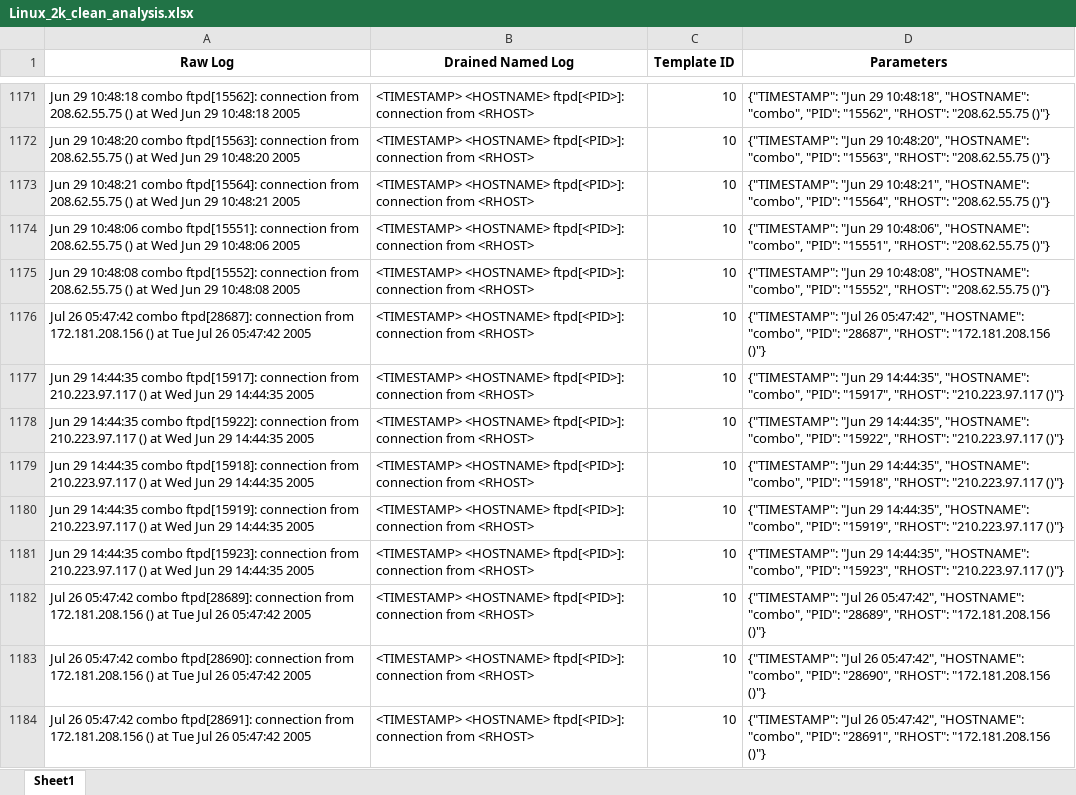
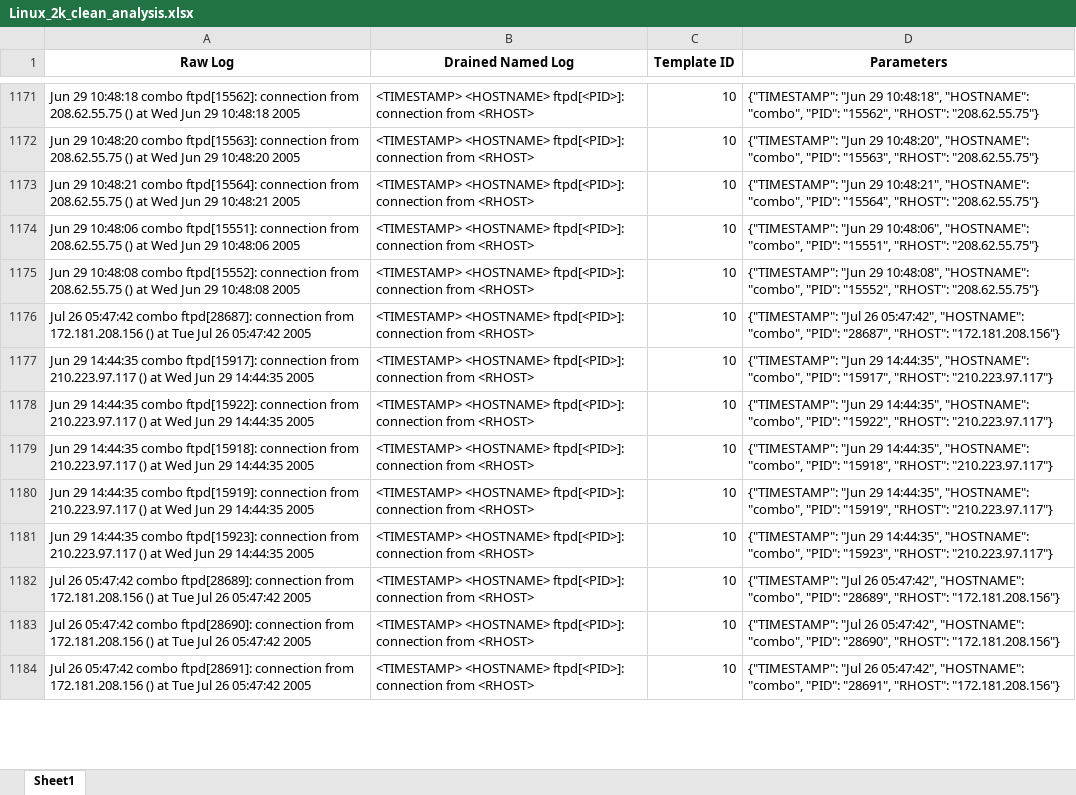
Before and after one commit to MathewJobey/drain3-linux-log-templates, an Excel workbook: Linux_2k_clean_analysis.xlsx, sheet Sheet1, drawn as a sheet; only a part is shown, gaps mark what is left out; values as stored, in another font and other column widths than the file's, no borders; the diff covers the shown part only; the diff names each change by its address in the sheet, - before the commit and + after, or states it on an @@ line.

```diff
--- a/Linux_2k_clean_analysis.xlsx (sheet Sheet1)
+++ b/Linux_2k_clean_analysis.xlsx (sheet Sheet1)
-D1171 (Parameters): …"15562", "RHOST": "208.62.55.75 ()"}
+D1171 (Parameters): …"15562", "RHOST": "208.62.55.75"}
-D1172 (Parameters): …"15563", "RHOST": "208.62.55.75 ()"}
+D1172 (Parameters): …"15563", "RHOST": "208.62.55.75"}
-D1173 (Parameters): …"15564", "RHOST": "208.62.55.75 ()"}
+D1173 (Parameters): …"15564", "RHOST": "208.62.55.75"}
-D1174 (Parameters): …"15551", "RHOST": "208.62.55.75 ()"}
+D1174 (Parameters): …"15551", "RHOST": "208.62.55.75"}
-D1175 (Parameters): …"15552", "RHOST": "208.62.55.75 ()"}
+D1175 (Parameters): …"15552", "RHOST": "208.62.55.75"}
-D1176 (Parameters): …"28687", "RHOST": "172.181.208.156 ()"}
+D1176 (Parameters): …"28687", "RHOST": "172.181.208.156"}
-D1177 (Parameters): …"15917", "RHOST": "210.223.97.117 ()"}
+D1177 (Parameters): …"15917", "RHOST": "210.223.97.117"}
-D1178 (Parameters): …"15922", "RHOST": "210.223.97.117 ()"}
+D1178 (Parameters): …"15922", "RHOST": "210.223.97.117"}
-D1179 (Parameters): …"15918", "RHOST": "210.223.97.117 ()"}
+D1179 (Parameters): …"15918", "RHOST": "210.223.97.117"}
-D1180 (Parameters): …"15919", "RHOST": "210.223.97.117 ()"}
+D1180 (Parameters): …"15919", "RHOST": "210.223.97.117"}
-D1181 (Parameters): …"15923", "RHOST": "210.223.97.117 ()"}
+D1181 (Parameters): …"15923", "RHOST": "210.223.97.117"}
-D1182 (Parameters): …"28689", "RHOST": "172.181.208.156 ()"}
+D1182 (Parameters): …"28689", "RHOST": "172.181.208.156"}
-D1183 (Parameters): …"28690", "RHOST": "172.181.208.156 ()"}
+D1183 (Parameters): …"28690", "RHOST": "172.181.208.156"}
-D1184 (Parameters): …"28691", "RHOST": "172.181.208.156 ()"}
+D1184 (Parameters): …"28691", "RHOST": "172.181.208.156"}
```
Also changed, not shown: 662 edited cells elsewhere in this sheet, 1 other file.
